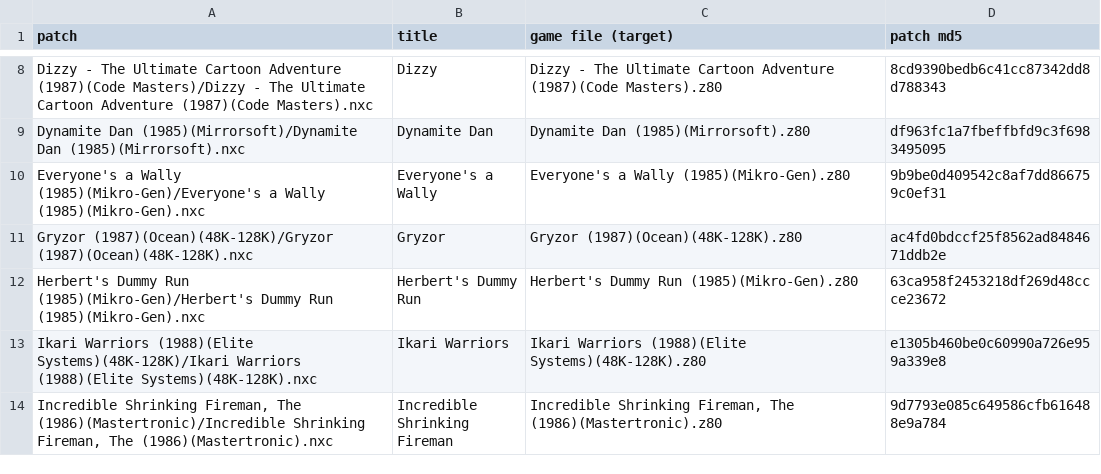
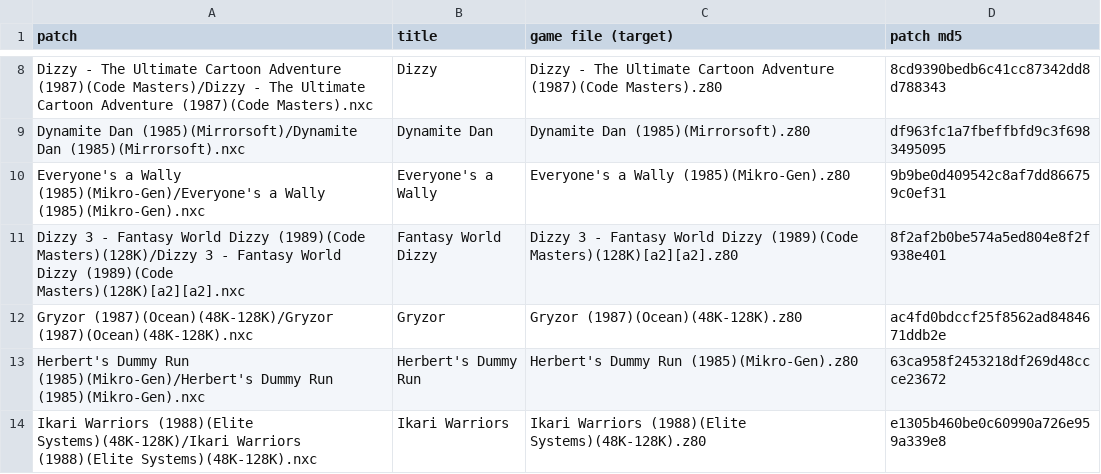
Before and after one commit to jattree/nxc, a TSV file: patches/manifest.tsv, drawn as a sheet; only a part is shown, gaps mark what is left out; the shorter side is filled out with more unchanged rows; the diff names each change by its address in the sheet, - before the commit and + after, or states it on an @@ line.

Commit message:
feat: add Fantasy World Dizzy (1.0)
Code Masters, 1989. Dean Woodyatt's Fantasy World Dizzy build on the 128K release, so the AY
music plays: Dizzy is four hardware sprites, his plot hook at 28 MHz, the whole alt ROM image,
and the loading screen. Seven cheats.

```diff
--- a/patches/manifest.tsv
+++ b/patches/manifest.tsv
+row 11: Dizzy 3 - Fantasy World Dizzy (1989)(Code Masters)(128K)/Dizzy 3 - Fantasy World Dizzy (1989)(Code Masters)(128K)[a2][a2].nxc | Fantasy World Dizzy | Dizzy 3 - Fantasy World Dizzy (1989)(Code Masters)(128K)[a2][a2].z80 | 8f2af2b0be574a5ed804e8f2f938e401
```
Also changed, not shown: 2 other files.
